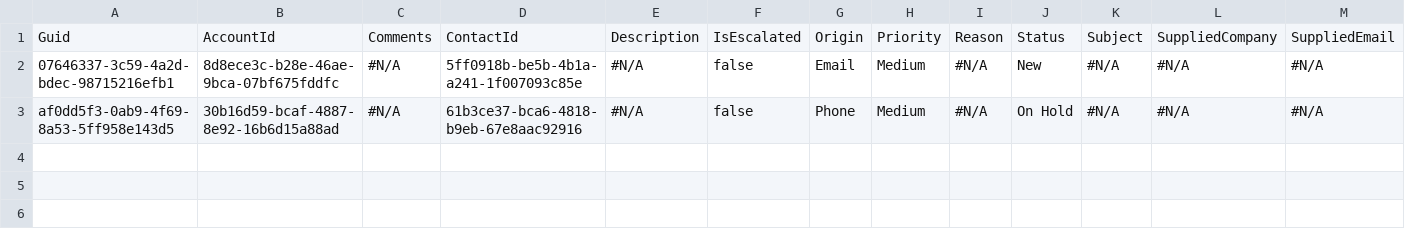
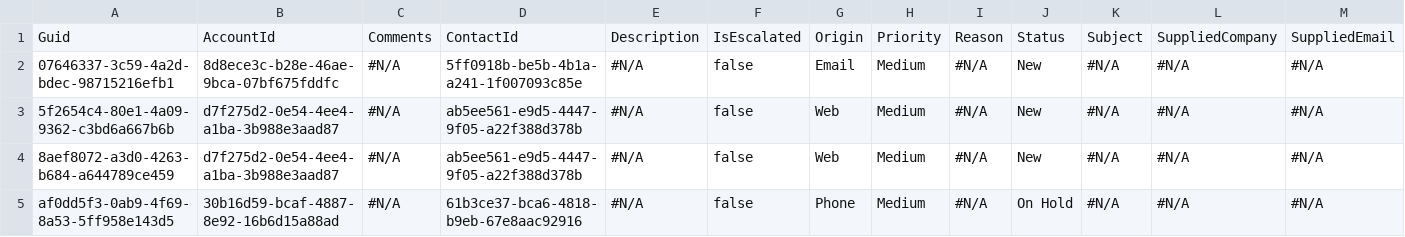
Before and after one commit to Prodlymoover/TestM, a CSV file: Case.csv, drawn as a sheet; only a part is shown; rows hold the shown columns only; the diff names each change by its address in the sheet, - before the commit and + after, or states it on an @@ line.

```diff
--- a/Case.csv
+++ b/Case.csv
+row 3: 5f2654c4-80e1-4a09-9362-c3bd6a667b6b | d7f275d2-0e54-4ee4-a1ba-3b988e3aad87 | #N/A | ab5ee561-e9d5-4447-9f05-a22f388d378b | #N/A | false | Web | Medium | #N/A | New | #N/A | #N/A | #N/A
+row 4: 8aef8072-a3d0-4263-b684-a644789ce459 | d7f275d2-0e54-4ee4-a1ba-3b988e3aad87 | #N/A | ab5ee561-e9d5-4447-9f05-a22f388d378b | #N/A | false | Web | Medium | #N/A | New | #N/A | #N/A | #N/A
```
Also changed, not shown: Account.csv, Contact.csv.
